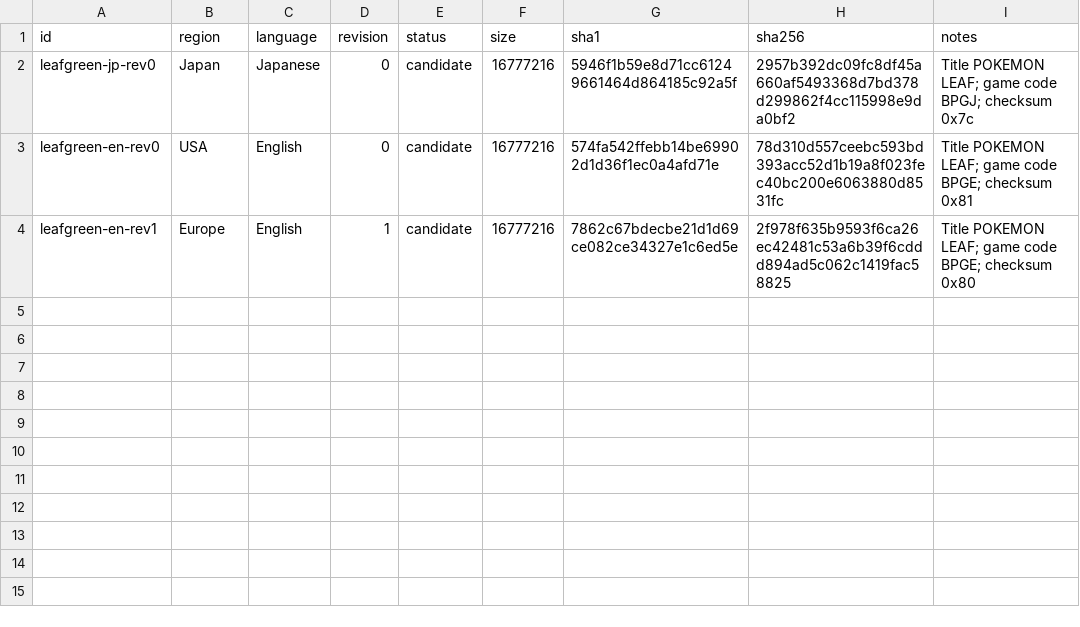
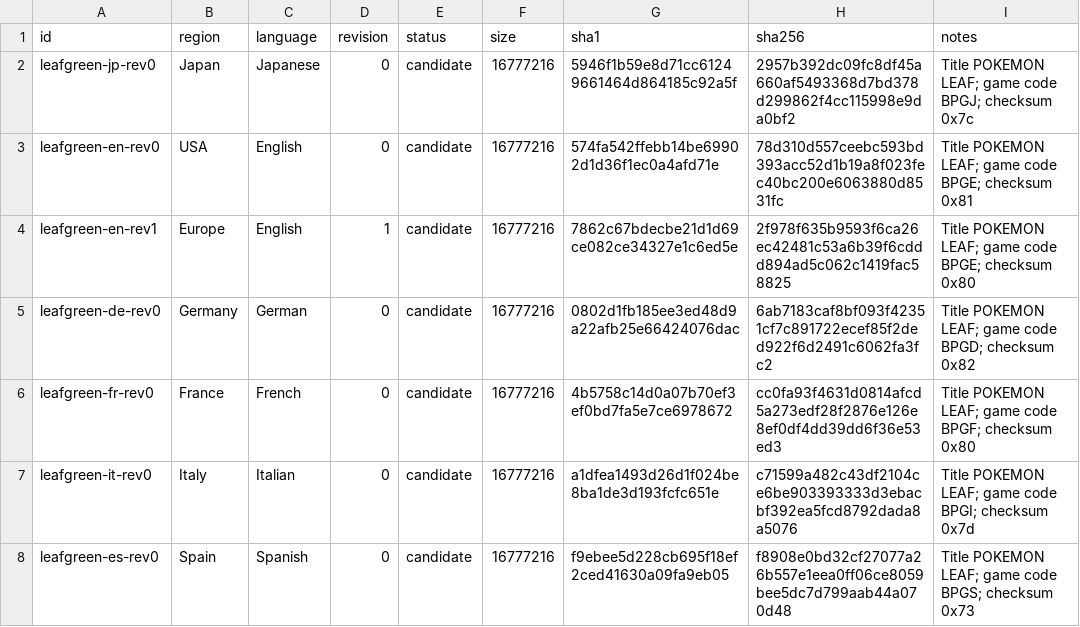
Before and after one commit to SakuraiTsubaki/PocketMonsters-LeafGreen-Disassembly, a CSV file: research/releases.csv, drawn as a sheet; the diff names each change by its address in the sheet, - before the commit and + after, or states it on an @@ line.

Commit message:
Extend LeafGreen version sprites to global releases

```diff
--- a/research/releases.csv
+++ b/research/releases.csv
+row 5: leafgreen-de-rev0 | Germany | German | 0 | candidate | 16777216 | 0802d1fb185ee3ed48d9a22afb25e66424076dac | 6ab7183caf8bf093f42351cf7c891722ecef85f2ded922f6d2491c6062fa3fc2 | Title POKEMON LEAF; game code BPGD; checksum 0x82
+row 6: leafgreen-fr-rev0 | France | French | 0 | candidate | 16777216 | 4b5758c14d0a07b70ef3ef0bd7fa5e7ce6978672 | cc0fa93f4631d0814afcd5a273edf28f2876e126e8ef0df4dd39dd6f36e53ed3 | Title POKEMON LEAF; game code BPGF; checksum 0x80
+row 7: leafgreen-it-rev0 | Italy | Italian | 0 | candidate | 16777216 | a1dfea1493d26d1f024be8ba1de3d193fcfc651e | c71599a482c43df2104ce6be903393333d3ebacbf392ea5fcd8792dada8a5076 | Title POKEMON LEAF; game code BPGI; checksum 0x7d
+row 8: leafgreen-es-rev0 | Spain | Spanish | 0 | candidate | 16777216 | f9ebee5d228cb695f18ef2ced41630a09fa9eb05 | f8908e0bd32cf27077a26b557e1eea0ff06ce8059bee5dc7d799aab44a070d48 | Title POKEMON LEAF; game code BPGS; checksum 0x73
```
Also changed, not shown: 28 other files.
